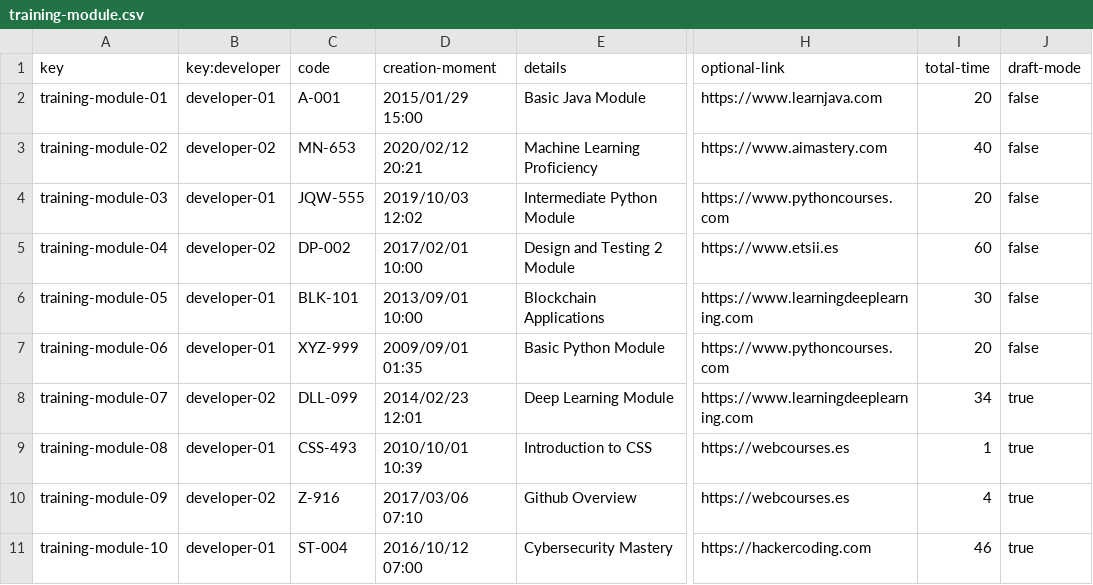
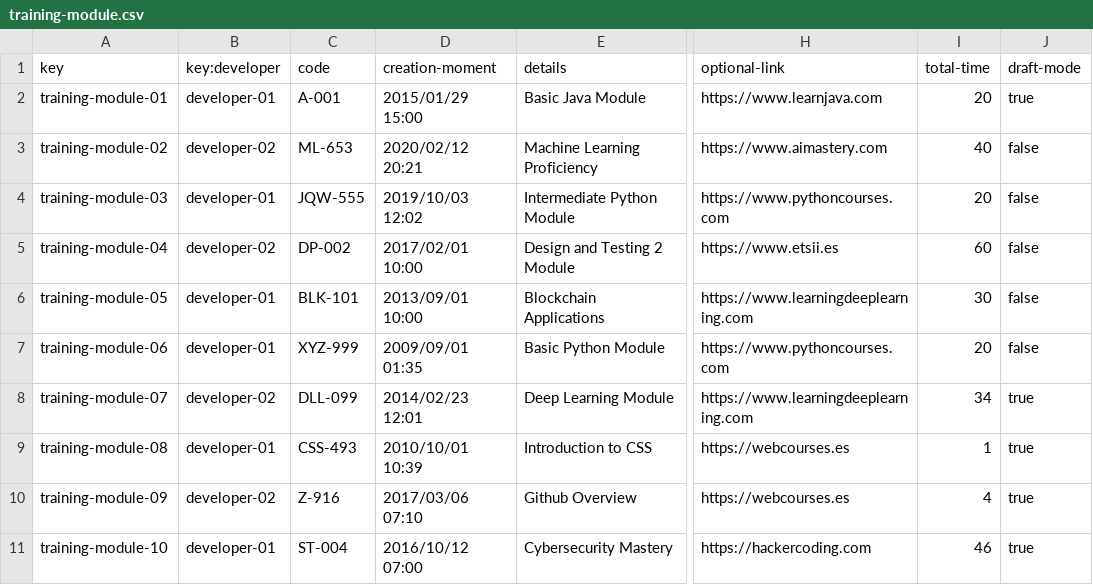
Before and after one commit to DP2-C1-011/DP2-C1.011, a CSV file: src/main/webapp/WEB-INF/resources/sample-data/training-module.csv, drawn as a sheet; only a part is shown, gaps mark what is left out; the diff names each change by its address in the sheet, - before the commit and + after, or states it on an @@ line.

```diff
--- a/src/main/webapp/WEB-INF/resources/sample-data/training-module.csv
+++ b/src/main/webapp/WEB-INF/resources/sample-data/training-module.csv
-J2 (draft-mode): false
+J2 (draft-mode): true
-C3 (code): MN-653
+C3 (code): ML-653
```
Also changed, not shown: src/main/webapp/WEB-INF/resources/sample-data/training-session.csv, 17 other files.
